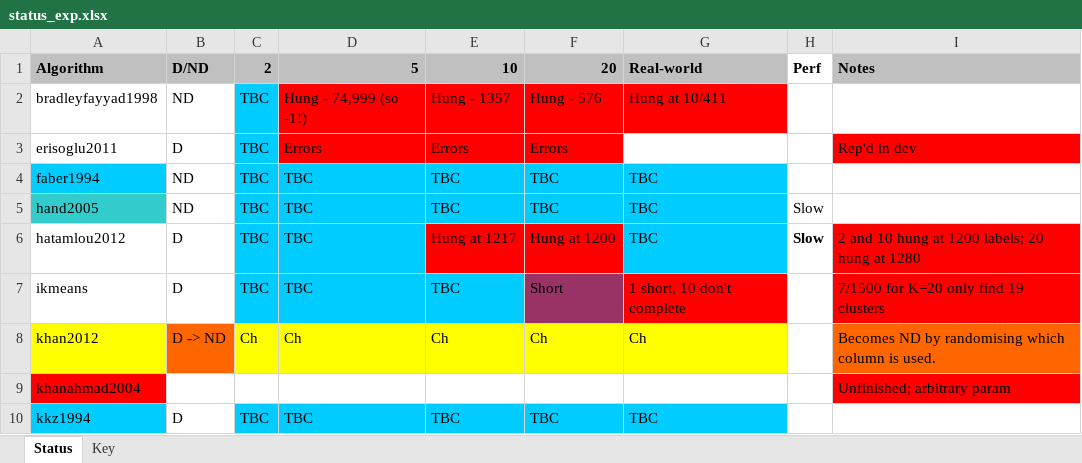
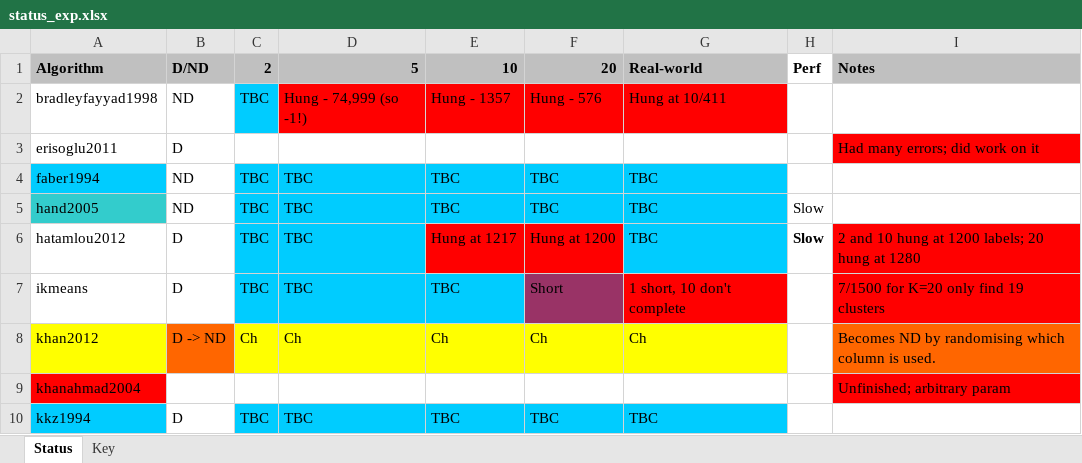
Before and after one commit to simonharris/pykmeans, an Excel workbook: _notes/status_exp.xlsx, sheet Status, drawn as a sheet; only a part is shown; values as stored, in another font and other column widths than the file's, no borders; the diff names each change by its address in the sheet, - before the commit and + after, or states it on an @@ line.

```diff
--- a/_notes/status_exp.xlsx (sheet Status)
+++ b/_notes/status_exp.xlsx (sheet Status)
-C3: TBC
+C3: (empty)
-C3 fill: #00CCFF
+C3 fill: none
-D3: Errors
+D3: (empty)
-D3:F3 fill: #FF0000
+D3:F3 fill: none
-E3: Errors
+E3: (empty)
-F3: Errors
+F3: (empty)
-I3: Rep'd in dev
+I3: Had many errors; did work on it
```
Also changed, not shown: 2 other files.
